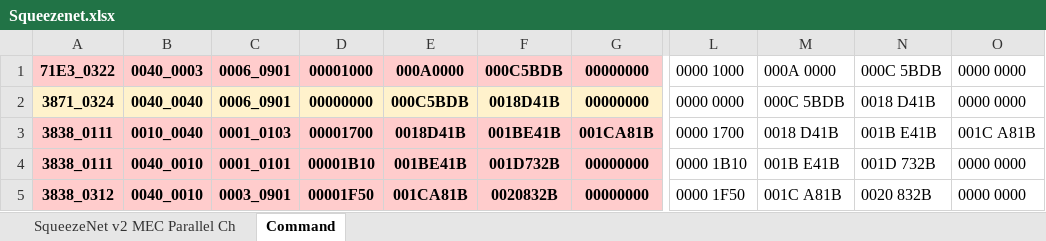
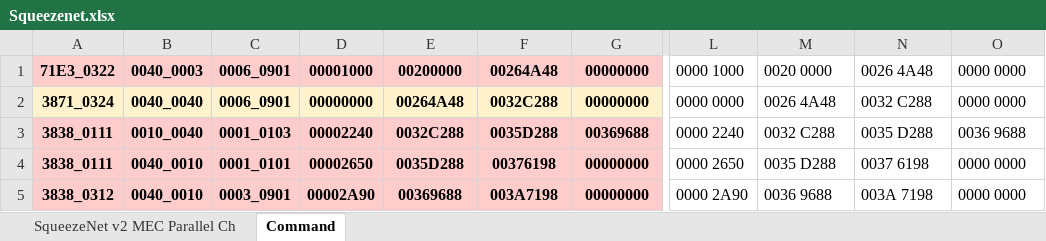
Before and after one commit to isuckatdrifting/FusionAccel, an Excel workbook: docs/Squeezenet.xlsx, sheet Command, drawn as a sheet; only a part is shown, gaps mark what is left out; values as stored, in another font and other column widths than the file's, no borders; the diff covers the shown part only; the diff names each change by its address in the sheet, - before the commit and + after, or states it on an @@ line.

```diff
--- a/docs/Squeezenet.xlsx (sheet Command)
+++ b/docs/Squeezenet.xlsx (sheet Command)
-E1: 000A0000
+E1: 00200000
-F1: 000C5BDB
+F1: 00264A48
-M1: 000A 0000
+M1: 0020 0000
-N1: 000C 5BDB
+N1: 0026 4A48
-E2: 000C5BDB
+E2: 00264A48
-F2: 0018D41B
+F2: 0032C288
-M2: 000C 5BDB
+M2: 0026 4A48
-N2: 0018 D41B
+N2: 0032 C288
-D3: 00001700
+D3: 00002240
-E3: 0018D41B
+E3: 0032C288
-F3: 001BE41B
+F3: 0035D288
-G3: 001CA81B
+G3: 00369688
-L3: 0000 1700
+L3: 0000 2240
-M3: 0018 D41B
+M3: 0032 C288
-N3: 001B E41B
+N3: 0035 D288
-O3: 001C A81B
+O3: 0036 9688
-D4: 00001B10
+D4: 00002650
-E4: 001BE41B
+E4: 0035D288
-F4: 001D732B
+F4: 00376198
-L4: 0000 1B10
+L4: 0000 2650
-M4: 001B E41B
+M4: 0035 D288
-N4: 001D 732B
+N4: 0037 6198
-D5: 00001F50
+D5: 00002A90
-E5: 001CA81B
+E5: 00369688
-F5: 0020832B
+F5: 003A7198
-L5: 0000 1F50
+L5: 0000 2A90
-M5: 001C A81B
+M5: 0036 9688
-N5: 0020 832B
+N5: 003A 7198
```
Also changed, not shown: 158 edited cells elsewhere in this sheet, 1 other file.
